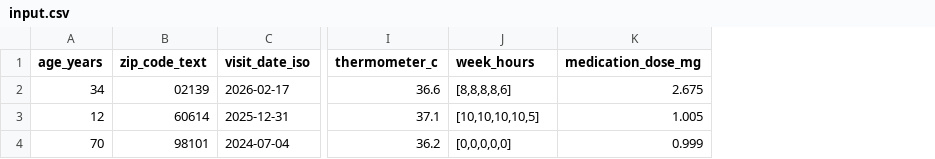
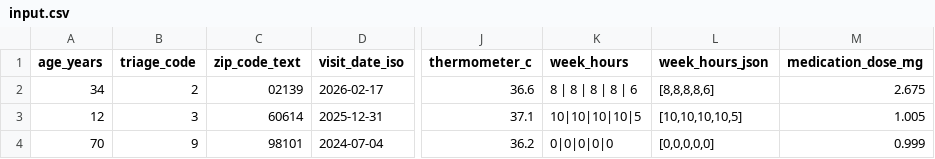
Before and after one commit to bmir-radx/harmonization-framework, a CSV file: demo/primitives_ui/input.csv, drawn as a sheet; only a part is shown, gaps mark what is left out; addresses are those after the commit; the diff names each change by its address in the sheet, - before the commit and + after, or states it on an @@ line.

Commit message:
Refresh primitives UI demo examples
- use string labels directly in bin age-group example\n- keep enum_to_enum as a separate triage-code mapping example\n- include parse_array delimiter example with pipe-separated weekly hours\n- add parse_array JSON example with week_hours_json input

```diff
--- a/demo/primitives_ui/input.csv
+++ b/demo/primitives_ui/input.csv
+column B (triage_code), rows 2-4: 2 | 3 | 9
+column L (week_hours_json), rows 2-4: [8,8,8,8,6] | [10,10,10,10,5] | [0,0,0,0,0]
-K2 (week_hours): [8,8,8,8,6]
+K2 (week_hours): 8 | 8 | 8 | 8 | 6
-K3 (week_hours): [10,10,10,10,5]
+K3 (week_hours): 10|10|10|10|5
-K4 (week_hours): [0,0,0,0,0]
+K4 (week_hours): 0|0|0|0|0
```
Also changed, not shown: 1 other file.
